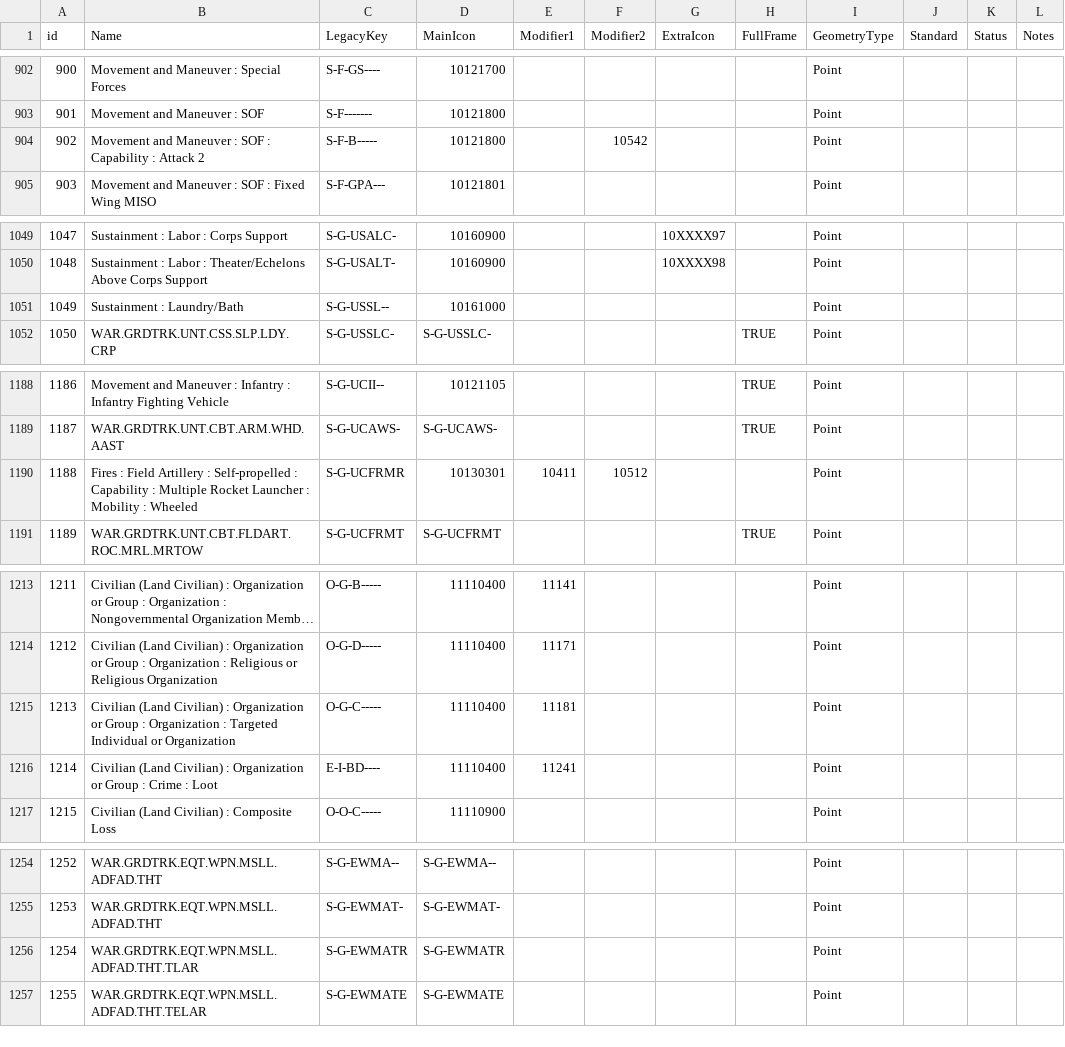
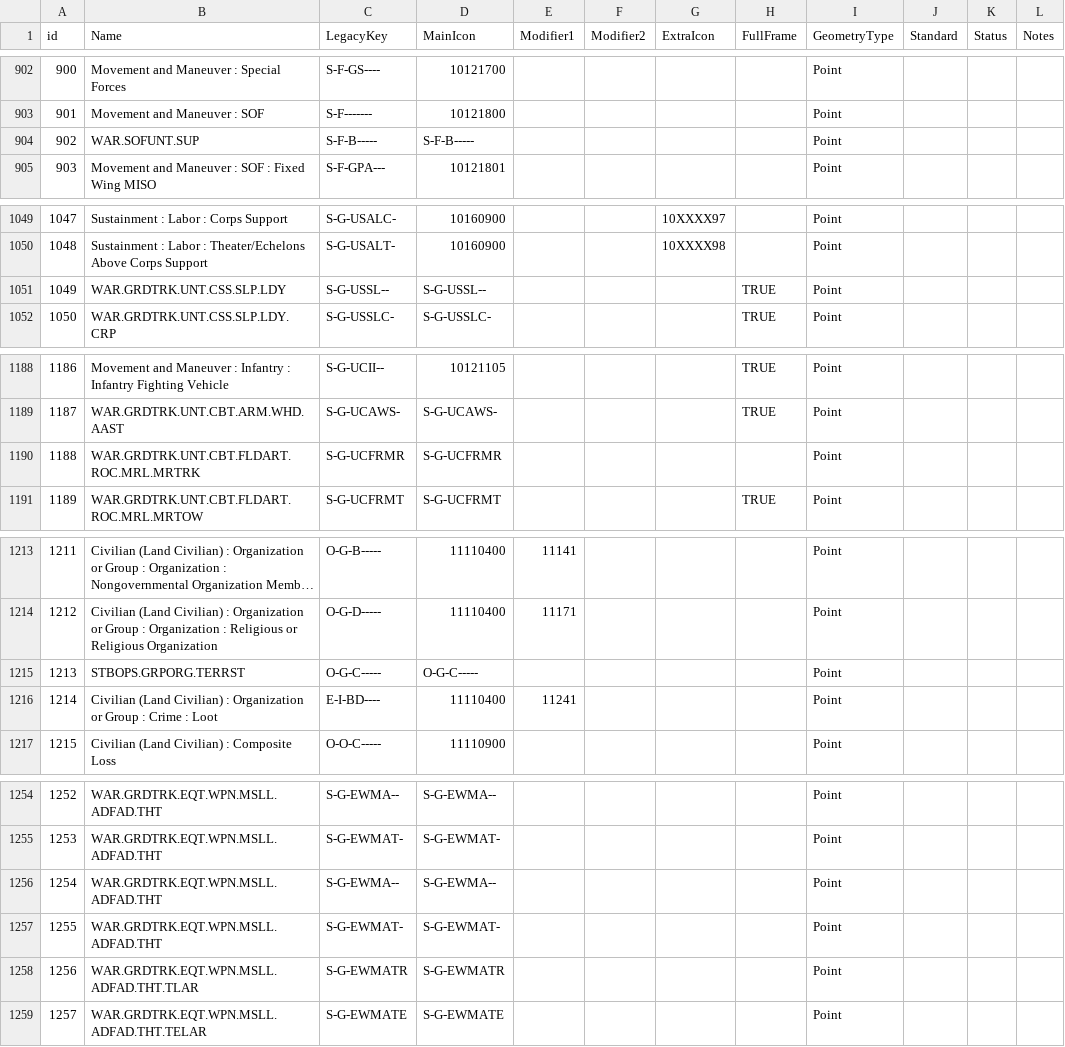
Before and after one commit to Esri/joint-military-symbology-xml, a CSV file: samples/legacy_support/All_ID_Mapping_Original.csv, drawn as a sheet; only a part is shown, gaps mark what is left out; long unchanged cells end in …; addresses are those after the commit; the diff covers the shown part only; the diff names each change by its address in the sheet, - before the commit and + after, or states it on an @@ line.

```diff
--- a/samples/legacy_support/All_ID_Mapping_Original.csv
+++ b/samples/legacy_support/All_ID_Mapping_Original.csv
-B904 (Name): Movement and Maneuver : SOF : Capability : Attack 2
+B904 (Name): WAR.SOFUNT.SUP
-D904 (MainIcon): 10121800
+D904 (MainIcon): S-F-B-----
-F904 (Modifier2): 10542
+F904 (Modifier2): (empty)
-B1051 (Name): Sustainment : Laundry/Bath
+B1051 (Name): WAR.GRDTRK.UNT.CSS.SLP.LDY
-D1051 (MainIcon): 10161000
+D1051 (MainIcon): S-G-USSL--
-H1051 (FullFrame): (empty)
+H1051 (FullFrame): TRUE
-B1190 (Name): Fires : Field Artillery : Self-propelled : Capability : Multiple Rocket Launcher : Mobility : Wheeled
+B1190 (Name): WAR.GRDTRK.UNT.CBT.FLDART.ROC.MRL.MRTRK
-D1190 (MainIcon): 10130301
+D1190 (MainIcon): S-G-UCFRMR
-E1190 (Modifier1): 10411
+E1190 (Modifier1): (empty)
-F1190 (Modifier2): 10512
+F1190 (Modifier2): (empty)
-B1215 (Name): Civilian (Land Civilian) : Organization or Group : Organization : Targeted Individual or Organization
+B1215 (Name): STBOPS.GRPORG.TERRST
-D1215 (MainIcon): 11110400
+D1215 (MainIcon): O-G-C-----
-E1215 (Modifier1): 11181
+E1215 (Modifier1): (empty)
+row 1256: 1254 | WAR.GRDTRK.EQT.WPN.MSLL.ADFAD.THT | S-G-EWMA-- | S-G-EWMA-- |  |  |  |  | Point
+row 1257: 1255 | WAR.GRDTRK.EQT.WPN.MSLL.ADFAD.THT | S-G-EWMAT- | S-G-EWMAT- |  |  |  |  | Point
@@ column A (id) renumbered from row 1258 down @@
```
Also changed, not shown: 6 edited cells elsewhere in this file, 44 other files.
